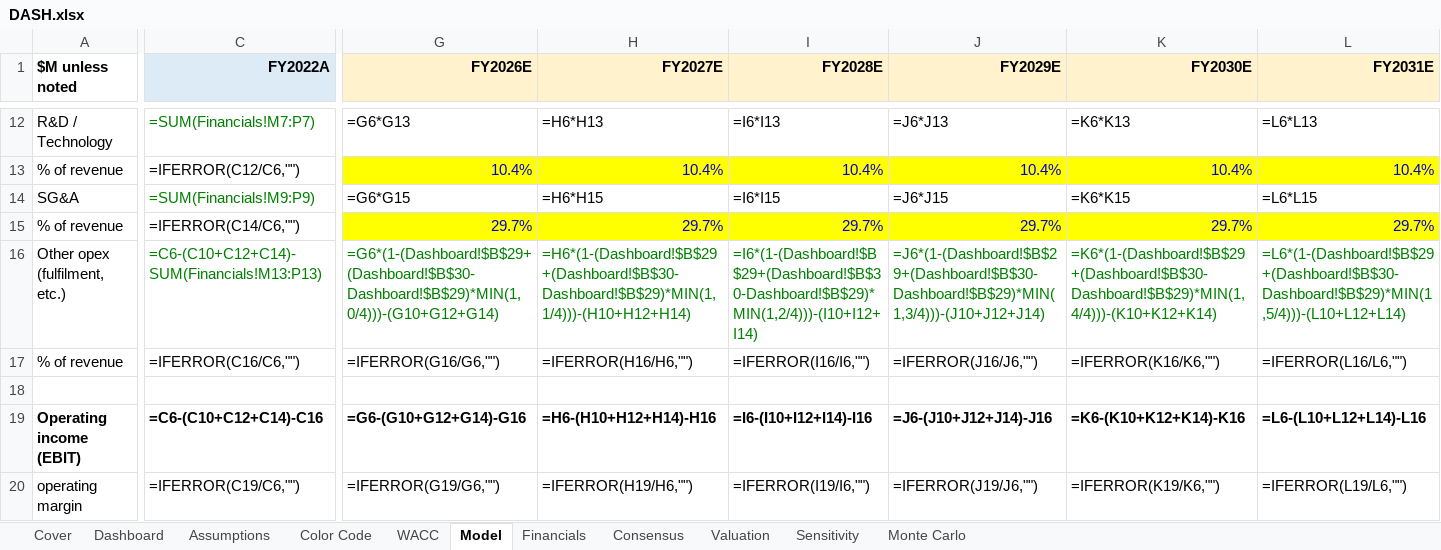
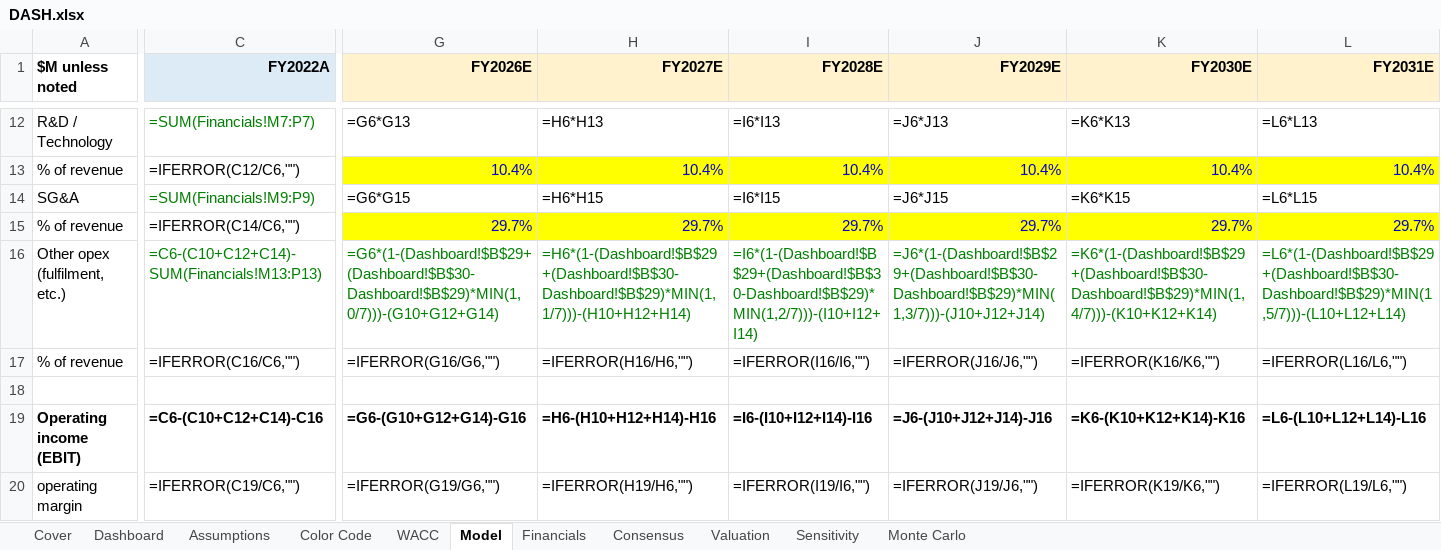
Before and after one commit to bhanunuthakki/earnings-summary, an Excel workbook: dcf/DASH.xlsx, sheet Model, drawn as a sheet; only a part is shown, gaps mark what is left out; values as stored, in another font and other column widths than the file's, no borders; formulas without a stored value are shown as written; the diff covers the shown part only; the diff names each change by its address in the sheet, - before the commit and + after, or states it on an @@ line.

```diff
--- a/dcf/DASH.xlsx (sheet Model)
+++ b/dcf/DASH.xlsx (sheet Model)
-G16 (FY2026E): =G6*(1-(Dashboard!$B$29+(Dashboard!$B$30-Dashboard!$B$29)*MIN(1,0/4)))-(G10+G12+G14)
+G16 (FY2026E): =G6*(1-(Dashboard!$B$29+(Dashboard!$B$30-Dashboard!$B$29)*MIN(1,0/7)))-(G10+G12+G14)
-H16 (FY2027E): =H6*(1-(Dashboard!$B$29+(Dashboard!$B$30-Dashboard!$B$29)*MIN(1,1/4)))-(H10+H12+H14)
+H16 (FY2027E): =H6*(1-(Dashboard!$B$29+(Dashboard!$B$30-Dashboard!$B$29)*MIN(1,1/7)))-(H10+H12+H14)
-I16 (FY2028E): =I6*(1-(Dashboard!$B$29+(Dashboard!$B$30-Dashboard!$B$29)*MIN(1,2/4)))-(I10+I12+I14)
+I16 (FY2028E): =I6*(1-(Dashboard!$B$29+(Dashboard!$B$30-Dashboard!$B$29)*MIN(1,2/7)))-(I10+I12+I14)
-J16 (FY2029E): =J6*(1-(Dashboard!$B$29+(Dashboard!$B$30-Dashboard!$B$29)*MIN(1,3/4)))-(J10+J12+J14)
+J16 (FY2029E): =J6*(1-(Dashboard!$B$29+(Dashboard!$B$30-Dashboard!$B$29)*MIN(1,3/7)))-(J10+J12+J14)
-K16 (FY2030E): =K6*(1-(Dashboard!$B$29+(Dashboard!$B$30-Dashboard!$B$29)*MIN(1,4/4)))-(K10+K12+K14)
+K16 (FY2030E): =K6*(1-(Dashboard!$B$29+(Dashboard!$B$30-Dashboard!$B$29)*MIN(1,4/7)))-(K10+K12+K14)
-L16 (FY2031E): =L6*(1-(Dashboard!$B$29+(Dashboard!$B$30-Dashboard!$B$29)*MIN(1,5/4)))-(L10+L12+L14)
+L16 (FY2031E): =L6*(1-(Dashboard!$B$29+(Dashboard!$B$30-Dashboard!$B$29)*MIN(1,5/7)))-(L10+L12+L14)
```
Also changed, not shown: 4 edited cells elsewhere in this sheet, sheet Sensitivity, sheet Financials, sheet Assumptions, sheet Dashboard, sheet Cover, hidden cells, dcf/ABNB.xlsx, dcf/BKNG.xlsx, 9 other files.
